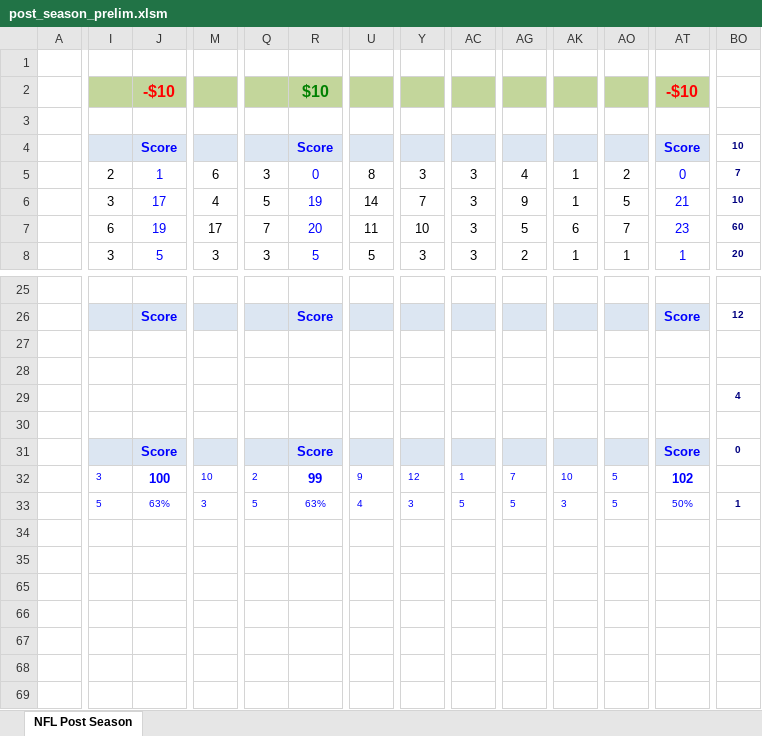
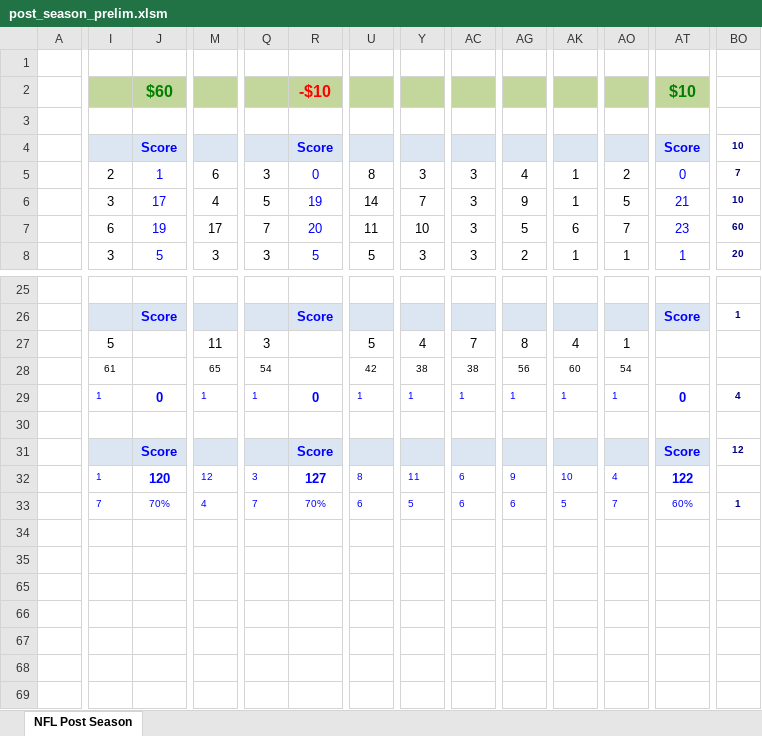
Before and after one commit to jlwebpages/fp, an Excel workbook: post_season_prelim.xlsm, sheet NFL Post Season, drawn as a sheet; only a part is shown, gaps mark what is left out; values as stored, in another font and other column widths than the file's, no borders; conditional formats not drawn; removed rows and columns are numbered as before the commit, all else as after; rows hold the shown columns only; the diff covers the shown part only; the diff names each change by its address in the sheet, - before the commit and + after, or states it on an @@ line.

Commit message:
2019 Post Season Week 4 Preliminary update.

```diff
--- a/post_season_prelim.xlsm (sheet NFL Post Season)
+++ b/post_season_prelim.xlsm (sheet NFL Post Season)
-J2: -$10
+J2: $60
-J2 text colour: #FF0000
+J2 text colour: #008000
-R2: $10
+R2: -$10
-R2 text colour: #008000
+R2 text colour: #FF0000
-AT2: -$10
+AT2: $10
-AT2 text colour: #FF0000
+AT2 text colour: #008000
-BO26: 12
+BO26: 1
-row 27: (empty)
+row 27:  | 5 |  | 11 | 3 |  | 5 | 4 | 7 | 8 | 4 | 1
-I28: (empty)
+I28: 61
-M28: (empty)
+M28: 65
-Q28: (empty)
+Q28: 54
-U28: (empty)
+U28: 42
-Y28: (empty)
+Y28: 38
-AC28: (empty)
+AC28: 38
-AG28: (empty)
+AG28: 56
-AK28: (empty)
+AK28: 60
-AO28: (empty)
+AO28: 54
-row 29:  |  |  |  |  |  |  |  |  |  |  |  |  | 4
+row 29:  | 1 | 0 | 1 | 1 | 0 | 1 | 1 | 1 | 1 | 1 | 1 | 0 | 4
-BO31: 0
+BO31: 12
-row 32:  | 3 | 100 | 10 | 2 | 99 | 9 | 12 | 1 | 7 | 10 | 5 | 102
-row 33:  | 5 | 63% | 3 | 5 | 63% | 4 | 3 | 5 | 5 | 3 | 5 | 50% | 1
+row 32:  | 1 | 120 | 12 | 3 | 127 | 8 | 11 | 6 | 9 | 10 | 4 | 122
+row 33:  | 7 | 70% | 4 | 7 | 70% | 6 | 5 | 6 | 6 | 5 | 7 | 60% | 1
```
Also changed, not shown: 11 added rows, 11 removed rows and 63 edited cells elsewhere in this sheet, formulas that keep their value, hidden cells, 3 other files.
